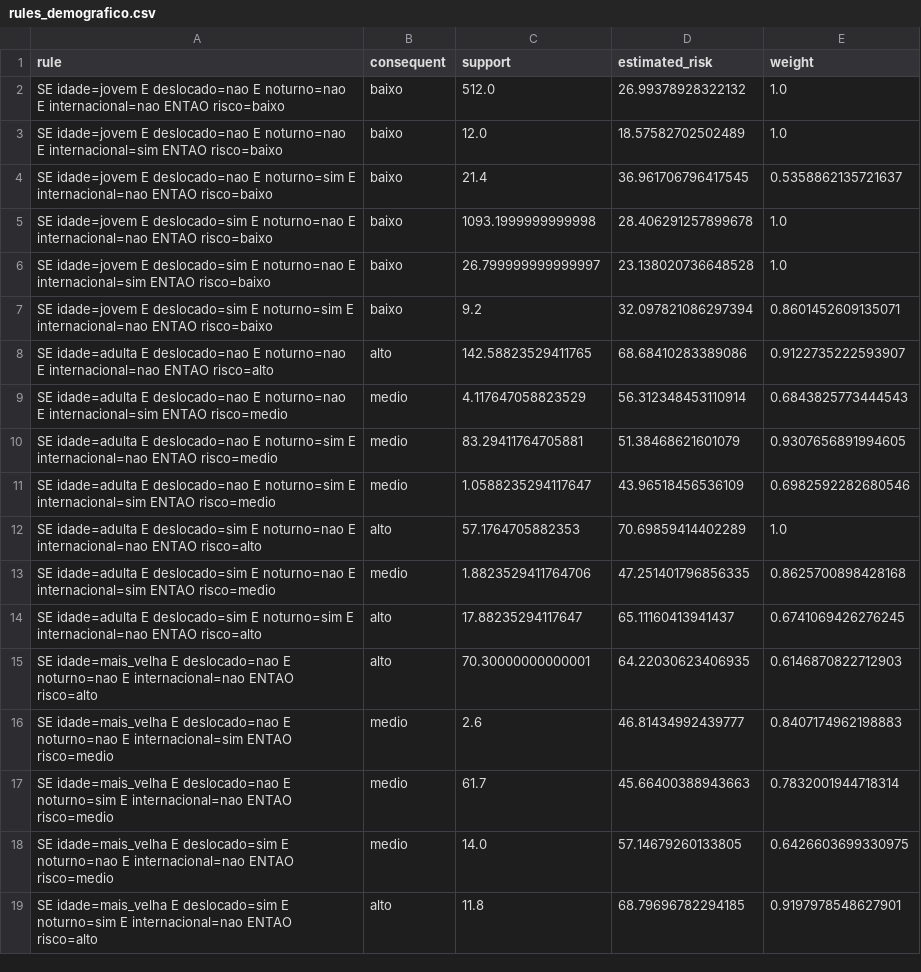
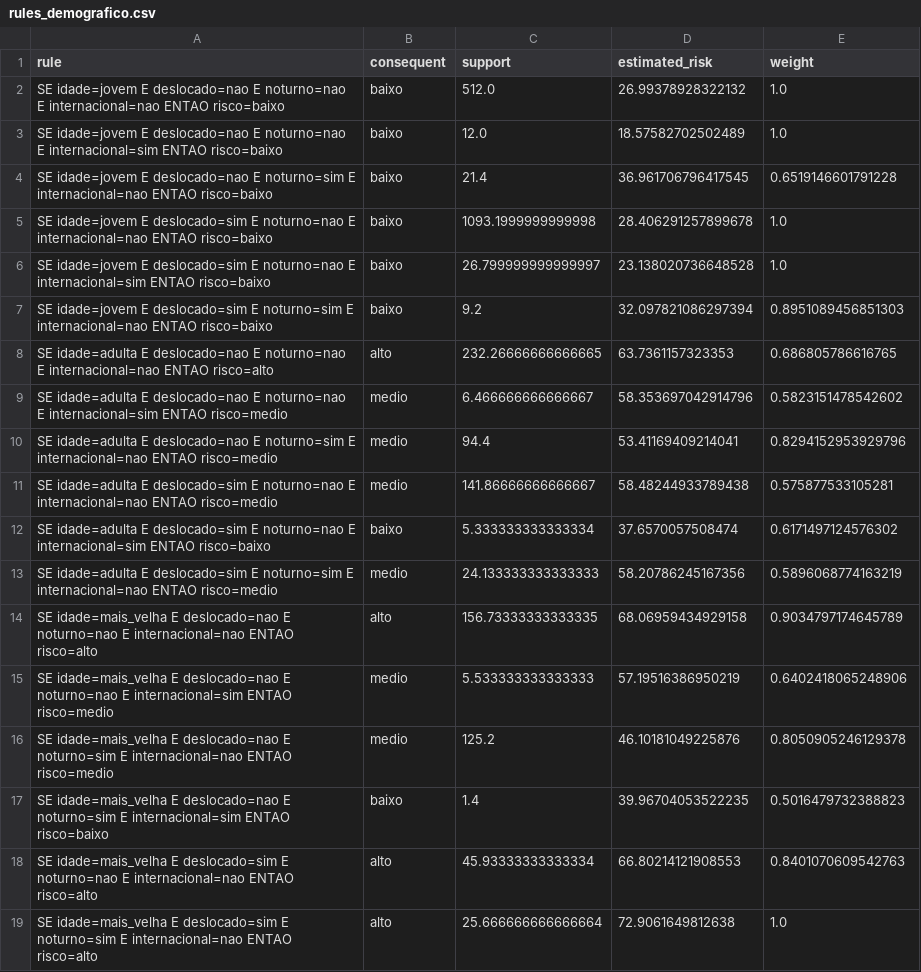
Before and after one commit to igortitoneli/fuzzy-evasao-academica, a CSV file: outputs/rules_demografico.csv, drawn as a sheet.

```diff
--- a/outputs/rules_demografico.csv
+++ b/outputs/rules_demografico.csv
@@ -3,17 +3,17 @@ SE idade=jovem E deslocado=nao E noturno=nao E internacional=nao ENTAO risco=bai
 SE idade=jovem E deslocado=nao E noturno=nao E internacional=sim ENTAO risco=baixo,baixo,12.0,18.57582702502489,1.0
-SE idade=jovem E deslocado=nao E noturno=sim E internacional=nao ENTAO risco=baixo,baixo,21.4,36.961706796417545,0.5358862135721637
+SE idade=jovem E deslocado=nao E noturno=sim E internacional=nao ENTAO risco=baixo,baixo,21.4,36.961706796417545,0.6519146601791228
 SE idade=jovem E deslocado=sim E noturno=nao E internacional=nao ENTAO risco=baixo,baixo,1093.1999999999998,28.406291257899678,1.0
 SE idade=jovem E deslocado=sim E noturno=nao E internacional=sim ENTAO risco=baixo,baixo,26.799999999999997,23.138020736648528,1.0
-SE idade=jovem E deslocado=sim E noturno=sim E internacional=nao ENTAO risco=baixo,baixo,9.2,32.097821086297394,0.8601452609135071
-SE idade=adulta E deslocado=nao E noturno=nao E internacional=nao ENTAO risco=alto,alto,142.58823529411765,68.68410283389086,0.9122735222593907
-SE idade=adulta E deslocado=nao E noturno=nao E internacional=sim ENTAO risco=medio,medio,4.117647058823529,56.312348453110914,0.6843825773444543
-SE idade=adulta E deslocado=nao E noturno=sim E internacional=nao ENTAO risco=medio,medio,83.29411764705881,51.38468621601079,0.9307656891994605
-SE idade=adulta E deslocado=nao E noturno=sim E internacional=sim ENTAO risco=medio,medio,1.0588235294117647,43.96518456536109,0.6982592282680546
-SE idade=adulta E deslocado=sim E noturno=nao E internacional=nao ENTAO risco=alto,alto,57.1764705882353,70.69859414402289,1.0
-SE idade=adulta E deslocado=sim E noturno=nao E internacional=sim ENTAO risco=medio,medio,1.8823529411764706,47.251401796856335,0.8625700898428168
-SE idade=adulta E deslocado=sim E noturno=sim E internacional=nao ENTAO risco=alto,alto,17.88235294117647,65.11160413941437,0.6741069426276245
-SE idade=mais_velha E deslocado=nao E noturno=nao E internacional=nao ENTAO risco=alto,alto,70.30000000000001,64.22030623406935,0.6146870822712903
-SE idade=mais_velha E deslocado=nao E noturno=nao E internacional=sim ENTAO risco=medio,medio,2.6,46.81434992439777,0.8407174962198883
-SE idade=mais_velha E deslocado=nao E noturno=sim E internacional=nao ENTAO risco=medio,medio,61.7,45.66400388943663,0.7832001944718314
-SE idade=mais_velha E deslocado=sim E noturno=nao E internacional=nao ENTAO risco=medio,medio,14.0,57.14679260133805,0.6426603699330975
-SE idade=mais_velha E deslocado=sim E noturno=sim E internacional=nao ENTAO risco=alto,alto,11.8,68.79696782294185,0.9197978548627901
+SE idade=jovem E deslocado=sim E noturno=sim E internacional=nao ENTAO risco=baixo,baixo,9.2,32.097821086297394,0.8951089456851303
+SE idade=adulta E deslocado=nao E noturno=nao E internacional=nao ENTAO risco=alto,alto,232.26666666666665,63.7361157323353,0.686805786616765
+SE idade=adulta E deslocado=nao E noturno=nao E internacional=sim ENTAO risco=medio,medio,6.466666666666667,58.353697042914796,0.5823151478542602
+SE idade=adulta E deslocado=nao E noturno=sim E internacional=nao ENTAO risco=medio,medio,94.4,53.41169409214041,0.8294152953929796
+SE idade=adulta E deslocado=sim E noturno=nao E internacional=nao ENTAO risco=medio,medio,141.86666666666667,58.48244933789438,0.575877533105281
+SE idade=adulta E deslocado=sim E noturno=nao E internacional=sim ENTAO risco=baixo,baixo,5.333333333333334,37.6570057508474,0.6171497124576302
+SE idade=adulta E deslocado=sim E noturno=sim E internacional=nao ENTAO risco=medio,medio,24.133333333333333,58.20786245167356,0.5896068774163219
+SE idade=mais_velha E deslocado=nao E noturno=nao E internacional=nao ENTAO risco=alto,alto,156.73333333333335,68.06959434929158,0.9034797174645789
+SE idade=mais_velha E deslocado=nao E noturno=nao E internacional=sim ENTAO risco=medio,medio,5.533333333333333,57.19516386950219,0.6402418065248906
+SE idade=mais_velha E deslocado=nao E noturno=sim E internacional=nao ENTAO risco=medio,medio,125.2,46.10181049225876,0.8050905246129378
+SE idade=mais_velha E deslocado=nao E noturno=sim E internacional=sim ENTAO risco=baixo,baixo,1.4,39.96704053522235,0.5016479732388823
+SE idade=mais_velha E deslocado=sim E noturno=nao E internacional=nao ENTAO risco=alto,alto,45.93333333333334,66.80214121908553,0.8401070609542763
+SE idade=mais_velha E deslocado=sim E noturno=sim E internacional=nao ENTAO risco=alto,alto,25.666666666666664,72.9061649812638,1.0
```
Also changed, not shown: outputs/predictions.csv, outputs/rules_academico.csv, 37 other files.
